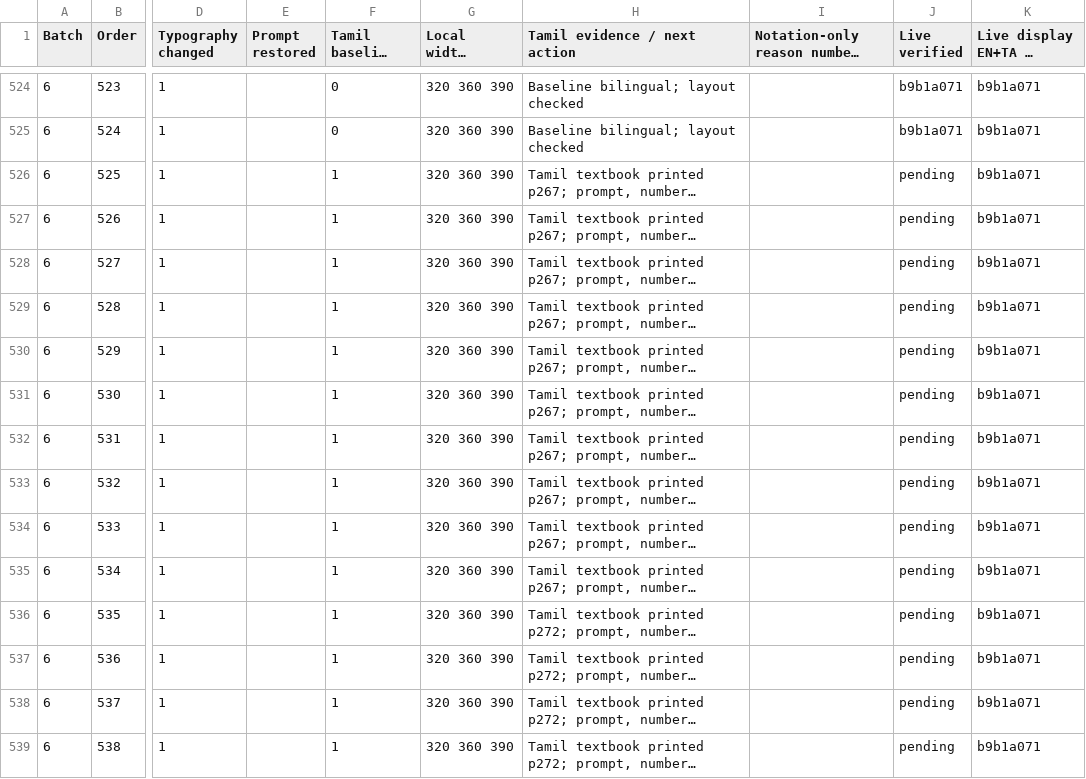
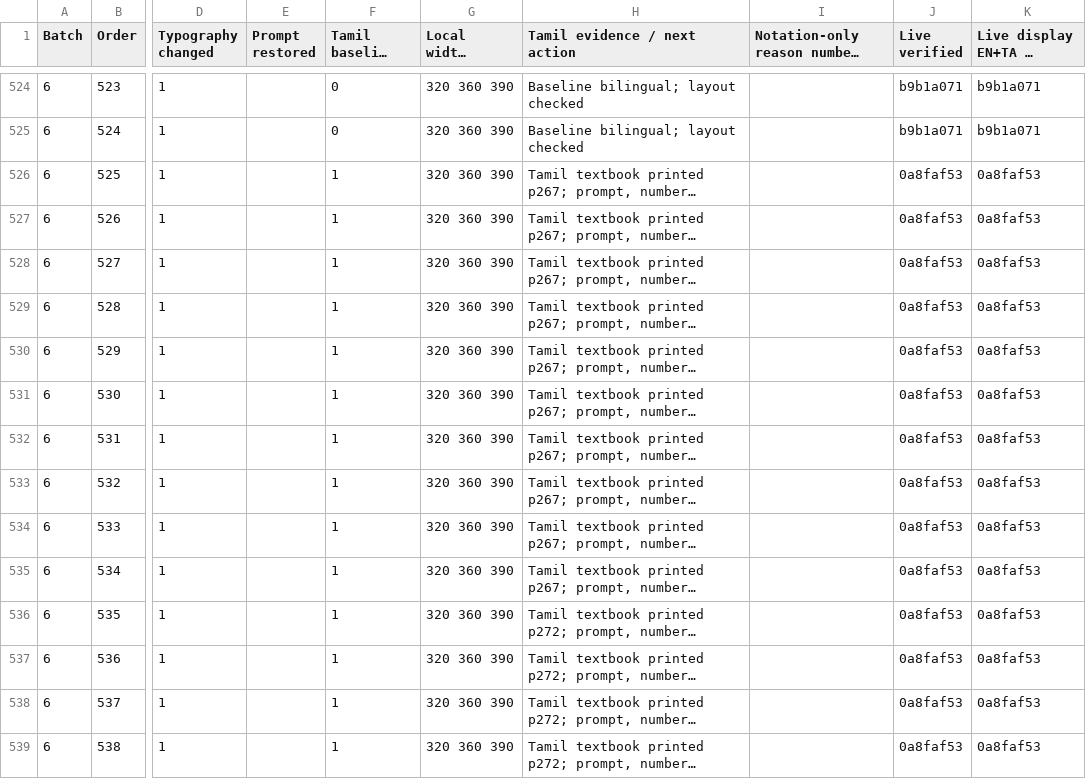
Before and after one commit to vigneswaranmba20-afk/Triggle, a CSV file: docs/audit/exercise-display-20261124.csv, drawn as a sheet; only a part is shown, gaps mark what is left out; long unchanged cells end in …; the diff covers the shown part only; the diff names each change by its address in the sheet, - before the commit and + after, or states it on an @@ line.

```diff
--- a/docs/audit/exercise-display-20261124.csv
+++ b/docs/audit/exercise-display-20261124.csv
-J526:J539 (Live verified): pending
+J526:J539 (Live verified): 0a8faf53
-K526:K539 (Live display EN+TA at 390px): b9b1a071
+K526:K539 (Live display EN+TA at 390px): 0a8faf53
```
Also changed, not shown: 68 edited cells elsewhere in this file, 5 other files.
